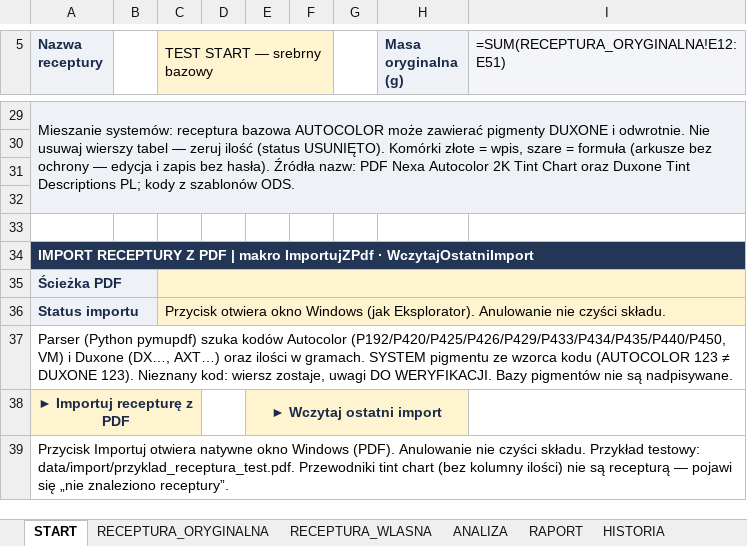
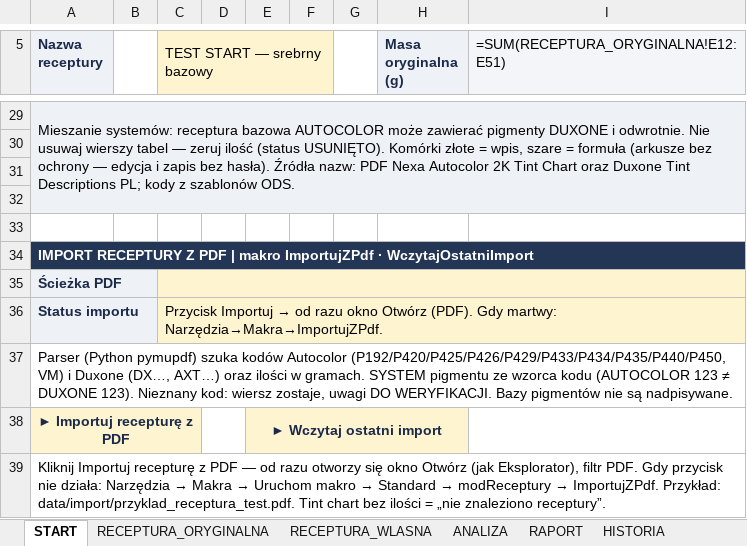
Before and after one commit to dziuba78/sdautos-demo, an Excel workbook: receptury-lakiery/RECEPTURY_LAKIERY.xlsx, sheet START, drawn as a sheet; only a part is shown, gaps mark what is left out; values as stored, in another font and other column widths than the file's, no borders; formulas without a stored value are shown as written; conditional formats not drawn; the diff names each change by its address in the sheet, - before the commit and + after, or states it on an @@ line.

Commit message:
Show the Calc FilePicker immediately when importing a recipe PDF.

```diff
--- a/receptury-lakiery/RECEPTURY_LAKIERY.xlsx (sheet START)
+++ b/receptury-lakiery/RECEPTURY_LAKIERY.xlsx (sheet START)
@@ C36 (TEST START — srebrny bazowy): Przycisk otwiera okno Windows (jak Eksplorator). Anulowanie nie czyści składu. → Przycisk Importuj → od razu okno Otwórz (PDF). Gdy martwy: Narzędzia→Makra→ImportujZPdf. @@
@@ A39 (Nazwa receptury): Przycisk Importuj otwiera natywne okno Windows (PDF). Anulowanie nie czyści składu. Przykład testowy: data/import/przyklad_receptura_test.pdf. Przewodniki tint chart (bez kolumny ilości) nie są recepturą — pojawi się „nie znaleziono… → Kliknij Importuj recepturę z PDF — od razu otworzy się okno Otwórz (jak Eksplorator), filtr PDF. Gdy przycisk nie działa: Narzędzia → Makra → Uruchom makro → Standard → modReceptury → ImportujZPdf. Przykład: data/import/przyklad_receptura_test.pdf. Tint chart bez ilości = „nie znaleziono… @@
```
Also changed, not shown: 10 other files.
